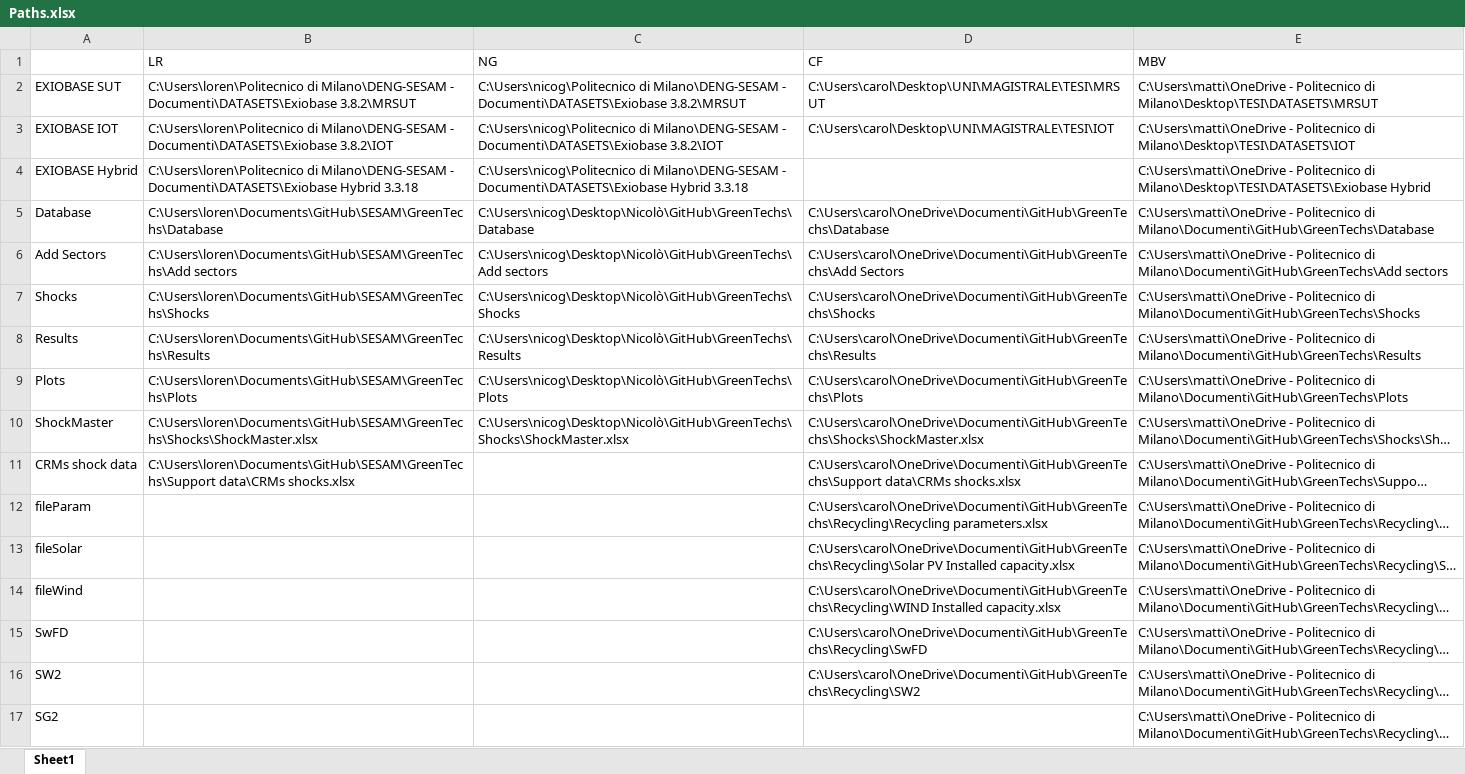
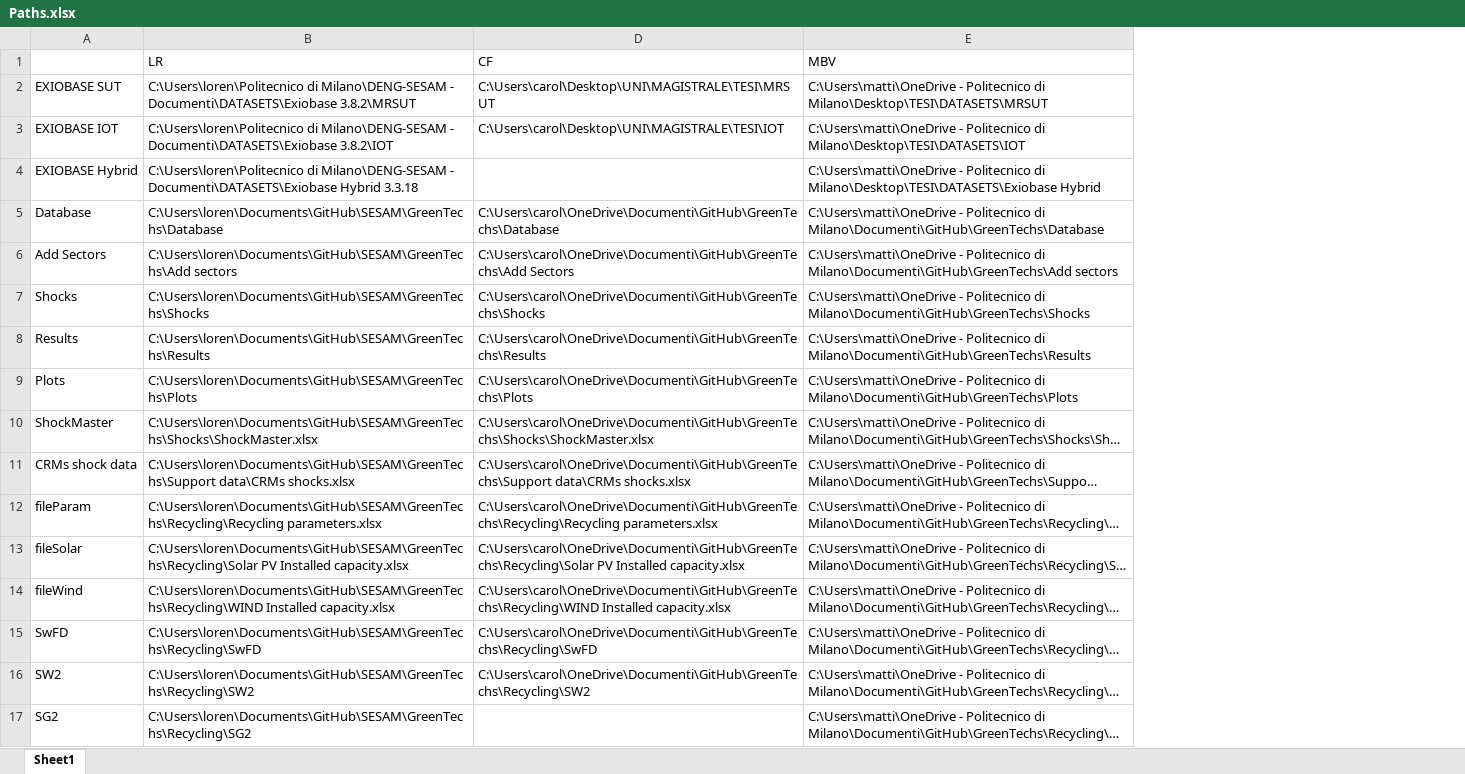
Before and after one commit to fcalabroni/GreenTechs, an Excel workbook: Paths.xlsx, sheet Sheet1, drawn as a sheet; long unchanged cells end in …; values as stored, in another font and other column widths than the file's, no borders; the diff names each change by its address in the sheet, - before the commit and + after, or states it on an @@ line.

```diff
--- a/Paths.xlsx (sheet Sheet1)
+++ b/Paths.xlsx (sheet Sheet1)
@@ column C (NG) hidden, rows 2-10: C:\Users\nicog\Politecnico di Milano\DENG-SESAM - Documenti\DATASETS\Exiobase 3.8.2\MRSUT | C:\Users\nicog\Politecnico di Milano\DENG-SESAM - Documenti\DATASETS\Exiobase 3.8.2\IOT | C:\Users\nicog\Politecnico di Milano\DENG-SESAM - Documenti\DATASETS\Exiobase Hybrid 3.3.18 | C:\Users\nicog\Desktop\Nicolò\GitHub\GreenTechs\Database | C:\Users\nicog\Desktop\Nicolò\GitHub\GreenTechs\Add sectors | C:\Users\nicog\Desktop\Nicolò\GitHub\GreenTechs\Shocks | C:\Users\nicog\Desktop\Nicolò\GitHub\GreenTechs\Results | C:\Users\nicog\Desktop\Nicolò\GitHub\GreenTechs\Plots | C:\Users\nicog\Desktop\Nicolò\GitHub\GreenTechs\Shocks\ShockMaster.xlsx @@
-B12 (LR): (empty)
+B12 (LR): C:\Users\loren\Documents\GitHub\SESAM\GreenTechs\Recycling\Recycling parameters.xlsx
-B13 (LR): (empty)
+B13 (LR): C:\Users\loren\Documents\GitHub\SESAM\GreenTechs\Recycling\Solar PV Installed capacity.xlsx
-B14 (LR): (empty)
+B14 (LR): C:\Users\loren\Documents\GitHub\SESAM\GreenTechs\Recycling\WIND Installed capacity.xlsx
-B15 (LR): (empty)
+B15 (LR): C:\Users\loren\Documents\GitHub\SESAM\GreenTechs\Recycling\SwFD
-B16 (LR): (empty)
+B16 (LR): C:\Users\loren\Documents\GitHub\SESAM\GreenTechs\Recycling\SW2
-B17 (LR): (empty)
+B17 (LR): C:\Users\loren\Documents\GitHub\SESAM\GreenTechs\Recycling\SG2
```
Also changed, not shown: Add Sectors/new_waste_sector.xlsx, Recycling/SW2/SW2_Avg.xlsx, 10 other files.
